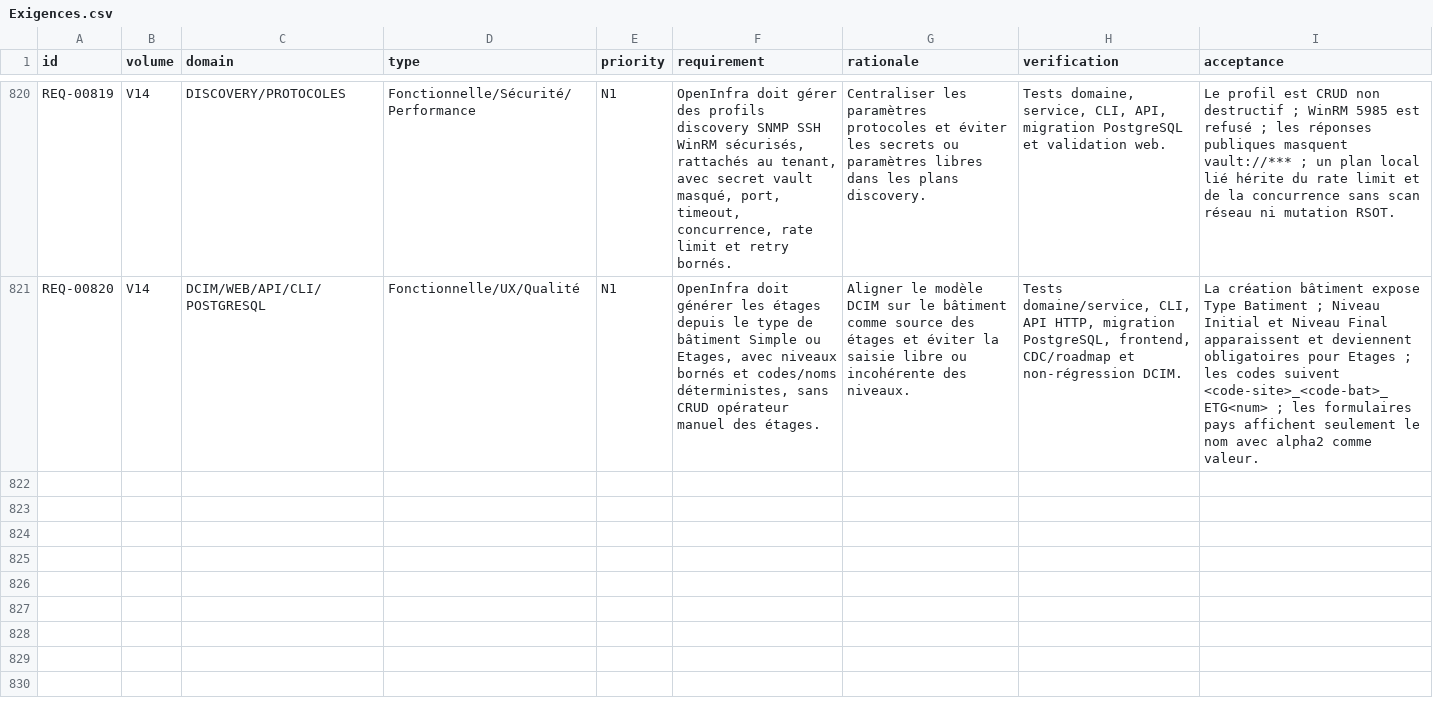
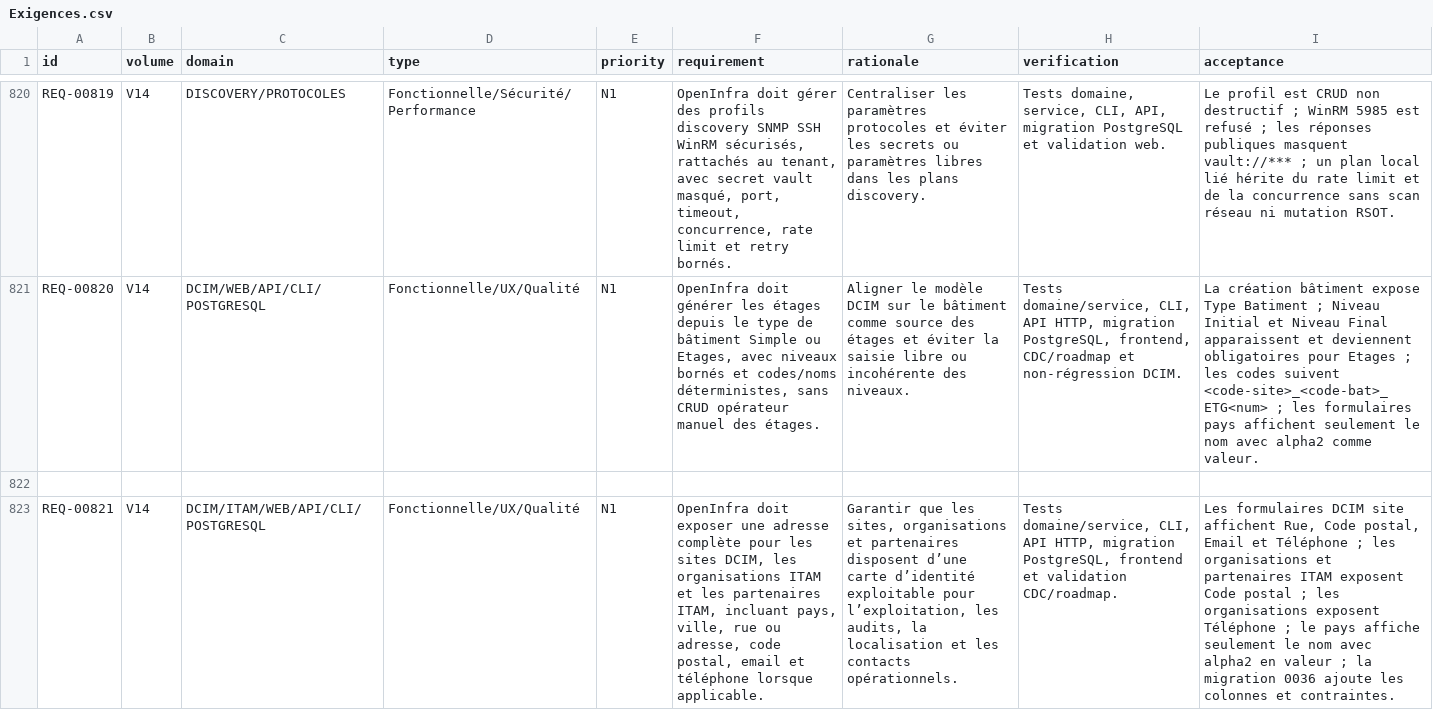
Before and after one commit to irivengroup/openinfra, a CSV file: docs/specifications/OpenInfra-CDC-SFG-STG-v4.8.1/11-Matrices/Exigences.csv, drawn as a sheet; only a part is shown, gaps mark what is left out; the diff names each change by its address in the sheet, - before the commit and + after, or states it on an @@ line.

Commit message:
Livraison OpenInfra Python POO v0.29.80

```diff
--- a/docs/specifications/OpenInfra-CDC-SFG-STG-v4.8.1/11-Matrices/Exigences.csv
+++ b/docs/specifications/OpenInfra-CDC-SFG-STG-v4.8.1/11-Matrices/Exigences.csv
+row 822: (empty)
+row 823: REQ-00821 | V14 | DCIM/ITAM/WEB/API/CLI/POSTGRESQL | Fonctionnelle/UX/Qualité | N1 | OpenInfra doit exposer une adresse complète pour les sites DCIM, les organisations ITAM et les partenaires ITAM, incluant pays, ville, rue ou adresse, code postal, email et téléphone lorsque applicable. | Garantir que les sites, organisations et partenaires disposent d’une carte d’identité exploitable pour l’exploitation, les audits, la localisation et les contacts opérationnels. | Tests domaine/service, CLI, API HTTP, migration PostgreSQL, frontend et validation CDC/roadmap. | Les formulaires DCIM site affichent Rue, Code postal, Email et Téléphone ; les organisations et partenaires ITAM exposent Code postal ; les organisations exposent Téléphone ; le pays affiche seulement le nom avec alpha2 en valeur ; la migration 0036 ajoute les colonnes et contraintes.
```
Also changed, not shown: docs/specifications/OpenInfra-CDC-SFG-STG-v4.8.1/11-Matrices/Tests.csv, docs/specifications/OpenInfra-CDC-SFG-STG-v4.8.1/11-Matrices/Traceabilite.csv, 44 other files.
